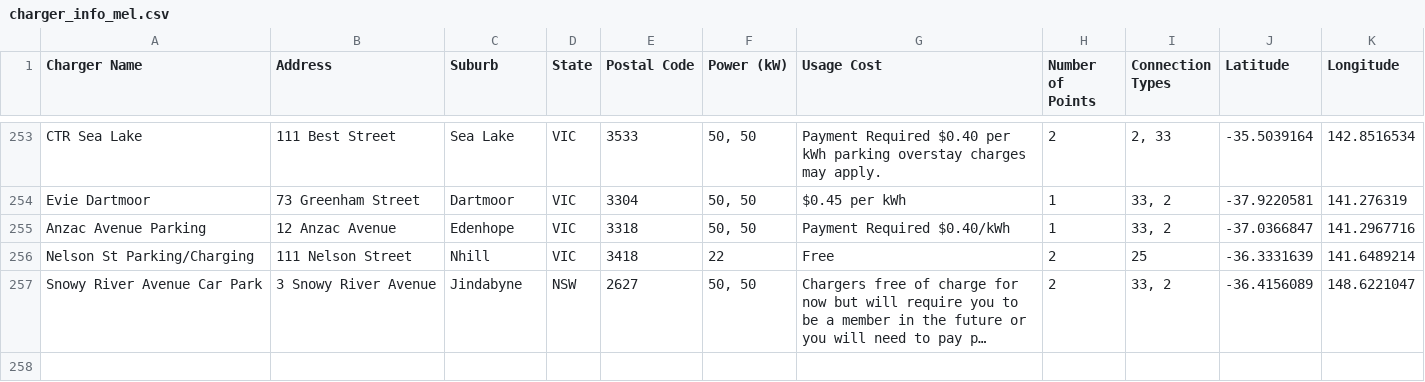
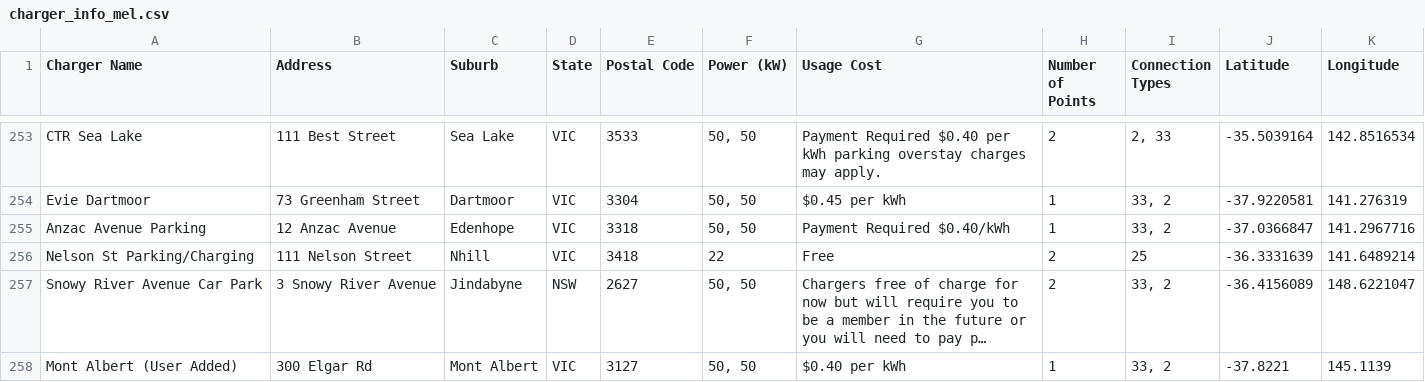
Before and after one commit to Chameleon-company/EVAT-Chatbot, a CSV file: data/raw/charger_info_mel.csv, drawn as a sheet; only a part is shown, gaps mark what is left out; long unchanged cells end in …; the diff names each change by its address in the sheet, - before the commit and + after, or states it on an @@ line.

Commit message:
chore: mark current state as main

```diff
--- a/data/raw/charger_info_mel.csv
+++ b/data/raw/charger_info_mel.csv
+row 258: Mont Albert (User Added) | 300 Elgar Rd | Mont Albert | VIC | 3127 | 50, 50 | $0.40 per kWh | 1 | 33, 2 | -37.8221 | 145.1139
```
Also changed, not shown: 13 other files.
